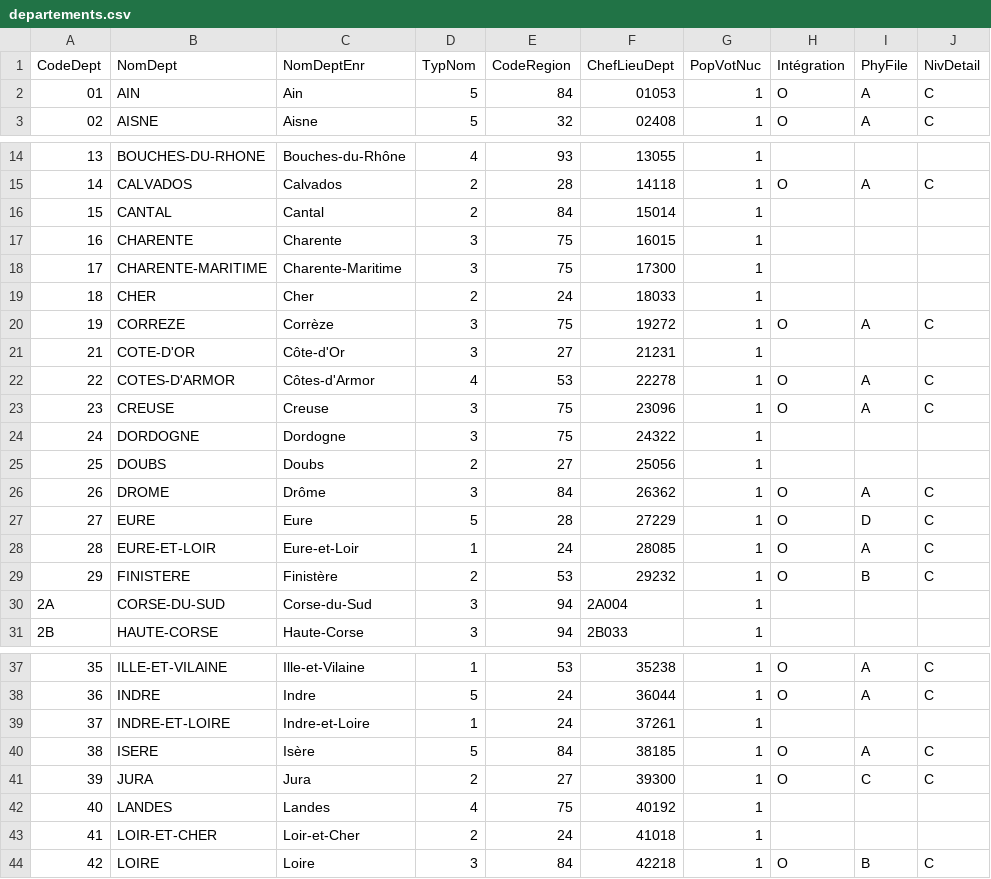
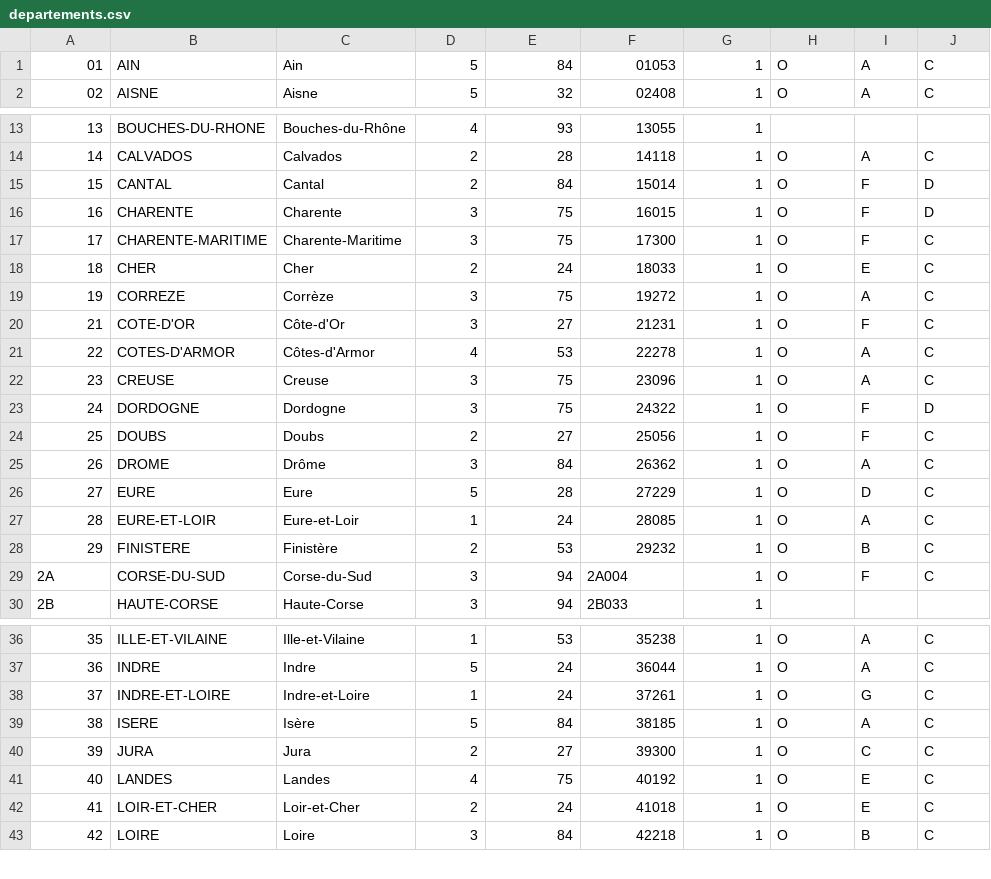
Before and after one commit to lafranceinsoumise/finuke, a CSV file: votes/data/departements.csv, drawn as a sheet; only a part is shown, gaps mark what is left out; the diff covers the shown part only.

```diff
--- a/votes/data/departements.csv
+++ b/votes/data/departements.csv
@@ -1,2 +1 @@
-"CodeDept";"NomDept";"NomDeptEnr";"TypNom";"CodeRegion";"ChefLieuDept";"PopVotNuc";"Intégration";"PhyFile";"NivDetail"
 "01";"AIN";"Ain";5;"84";"01053";1;"O";"A";"C"
@@ -15,12 +14,12 @@
 "14";"CALVADOS";"Calvados";2;"28";"14118";1;"O";"A";"C"
-"15";"CANTAL";"Cantal";2;"84";"15014";1;;;
-"16";"CHARENTE";"Charente";3;"75";"16015";1;;;
-"17";"CHARENTE-MARITIME";"Charente-Maritime";3;"75";"17300";1;;;
-"18";"CHER";"Cher";2;"24";"18033";1;;;
+"15";"CANTAL";"Cantal";2;"84";"15014";1;"O";"F";"D"
+"16";"CHARENTE";"Charente";3;"75";"16015";1;"O";"F";"D"
+"17";"CHARENTE-MARITIME";"Charente-Maritime";3;"75";"17300";1;"O";"F";"C"
+"18";"CHER";"Cher";2;"24";"18033";1;"O";"E";"C"
 "19";"CORREZE";"Corrèze";3;"75";"19272";1;"O";"A";"C"
-"21";"COTE-D'OR";"Côte-d'Or";3;"27";"21231";1;;;
+"21";"COTE-D'OR";"Côte-d'Or";3;"27";"21231";1;"O";"F";"C"
 "22";"COTES-D'ARMOR";"Côtes-d'Armor";4;"53";"22278";1;"O";"A";"C"
 "23";"CREUSE";"Creuse";3;"75";"23096";1;"O";"A";"C"
-"24";"DORDOGNE";"Dordogne";3;"75";"24322";1;;;
-"25";"DOUBS";"Doubs";2;"27";"25056";1;;;
+"24";"DORDOGNE";"Dordogne";3;"75";"24322";1;"O";"F";"D"
+"25";"DOUBS";"Doubs";2;"27";"25056";1;"O";"F";"C"
 "26";"DROME";"Drôme";3;"84";"26362";1;"O";"A";"C"
@@ -29,3 +28,3 @@
 "29";"FINISTERE";"Finistère";2;"53";"29232";1;"O";"B";"C"
-"2A";"CORSE-DU-SUD";"Corse-du-Sud";3;"94";"2A004";1;;;
+"2A";"CORSE-DU-SUD";"Corse-du-Sud";3;"94";"2A004";1;"O";"F";"C"
 "2B";"HAUTE-CORSE";"Haute-Corse";3;"94";"2B033";1;;;
@@ -38,7 +37,7 @@
 "36";"INDRE";"Indre";5;"24";"36044";1;"O";"A";"C"
-"37";"INDRE-ET-LOIRE";"Indre-et-Loire";1;"24";"37261";1;;;
+"37";"INDRE-ET-LOIRE";"Indre-et-Loire";1;"24";"37261";1;"O";"G";"C"
 "38";"ISERE";"Isère";5;"84";"38185";1;"O";"A";"C"
 "39";"JURA";"Jura";2;"27";"39300";1;"O";"C";"C"
-"40";"LANDES";"Landes";4;"75";"40192";1;;;
-"41";"LOIR-ET-CHER";"Loir-et-Cher";2;"24";"41018";1;;;
+"40";"LANDES";"Landes";4;"75";"40192";1;"O";"E";"C"
+"41";"LOIR-ET-CHER";"Loir-et-Cher";2;"24";"41018";1;"O";"E";"C"
 "42";"LOIRE";"Loire";3;"84";"42218";1;"O";"B";"C"
```
Also changed, not shown: 54 edited cells elsewhere in this file.
